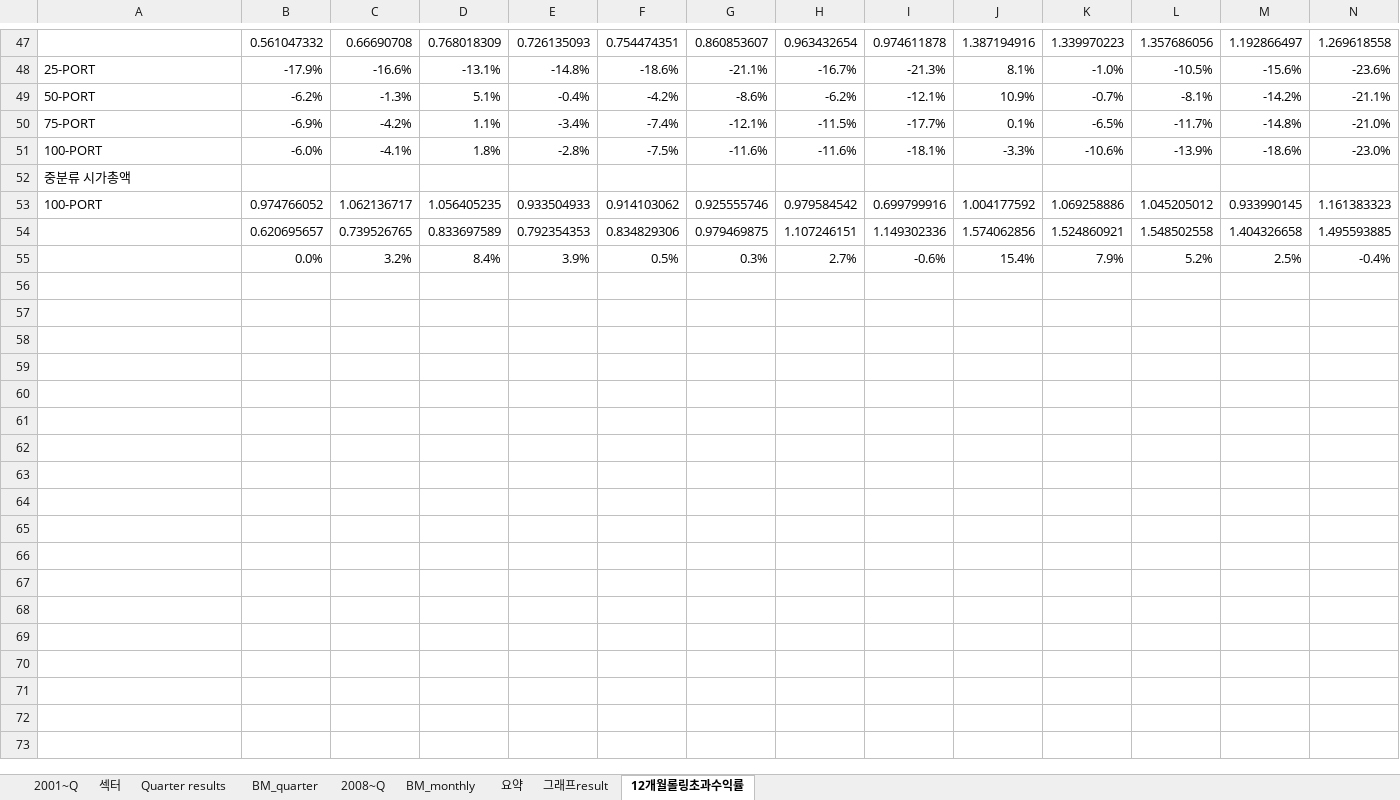
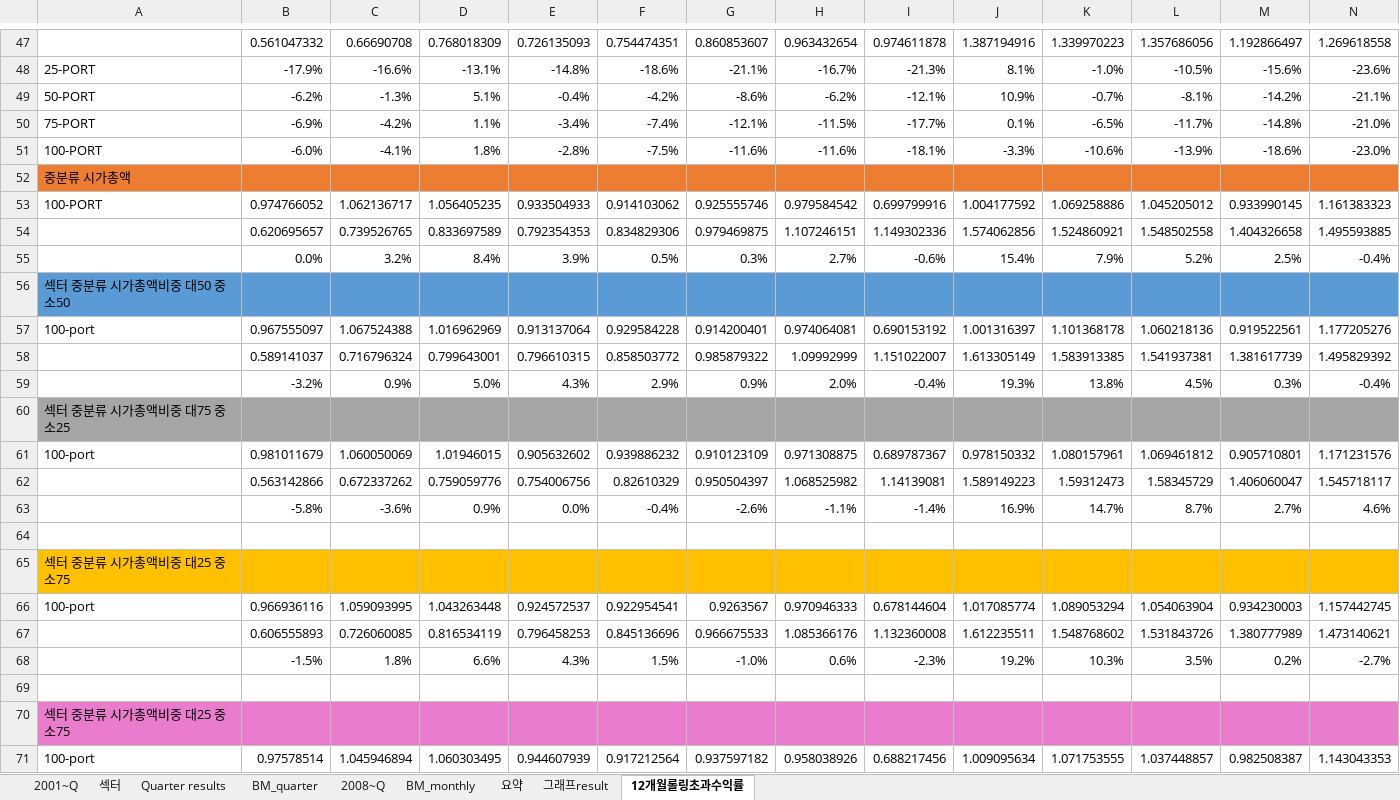
Before and after one commit to lshlsh135/GIT, an Excel workbook: msci/200103~201612(25811월말 리밸런싱)/kospi+kosdaq(종목수 다를때 비교).xlsm, sheet 12개월롤링초과수익률, drawn as a sheet; only a part is shown, gaps mark what is left out; values as stored, in another font and other column widths than the file's, no borders; charts and pictures not drawn; rows hold the shown columns only; the diff covers the shown part only; the diff names each change by its address in the sheet, - before the commit and + after, or states it on an @@ line.

```diff
--- a/msci/200103~201612(25811월말 리밸런싱)/kospi+kosdaq(종목수 다를때 비교).xlsm (sheet 12개월롤링초과수익률)
+++ b/msci/200103~201612(25811월말 리밸런싱)/kospi+kosdaq(종목수 다를때 비교).xlsm (sheet 12개월롤링초과수익률)
-A52:N52 fill: none
+A52:N52 fill: #ED7D31
+row 56: 섹터 중분류 시가총액비중 대50 중소50
+row 57: 100-port | 0.967555097 | 1.067524388 | 1.016962969 | 0.913137064 | 0.929584228 | 0.914200401 | 0.974064081 | 0.690153192 | 1.001316397 | 1.101368178 | 1.060218136 | 0.919522561 | 1.177205276
+row 58:  | 0.589141037 | 0.716796324 | 0.799643001 | 0.796610315 | 0.858503772 | 0.985879322 | 1.09992999 | 1.151022007 | 1.613305149 | 1.583913385 | 1.541937381 | 1.381617739 | 1.495829392
+row 59:  | -3.2% | 0.9% | 5.0% | 4.3% | 2.9% | 0.9% | 2.0% | -0.4% | 19.3% | 13.8% | 4.5% | 0.3% | -0.4%
+row 60: 섹터 중분류 시가총액비중 대75 중소25
+row 61: 100-port | 0.981011679 | 1.060050069 | 1.01946015 | 0.905632602 | 0.939886232 | 0.910123109 | 0.971308875 | 0.689787367 | 0.978150332 | 1.080157961 | 1.069461812 | 0.905710801 | 1.171231576
+row 62:  | 0.563142866 | 0.672337262 | 0.759059776 | 0.754006756 | 0.82610329 | 0.950504397 | 1.068525982 | 1.14139081 | 1.589149223 | 1.59312473 | 1.58345729 | 1.406060047 | 1.545718117
+row 63:  | -5.8% | -3.6% | 0.9% | 0.0% | -0.4% | -2.6% | -1.1% | -1.4% | 16.9% | 14.7% | 8.7% | 2.7% | 4.6%
+row 64: (empty)
+row 65: 섹터 중분류 시가총액비중 대25 중소75
+row 66: 100-port | 0.966936116 | 1.059093995 | 1.043263448 | 0.924572537 | 0.922954541 | 0.9263567 | 0.970946333 | 0.678144604 | 1.017085774 | 1.089053294 | 1.054063904 | 0.934230003 | 1.157442745
+row 67:  | 0.606555893 | 0.726060085 | 0.816534119 | 0.796458253 | 0.845136696 | 0.966675533 | 1.085366176 | 1.132360008 | 1.612235511 | 1.548768602 | 1.531843726 | 1.380777989 | 1.473140621
+row 68:  | -1.5% | 1.8% | 6.6% | 4.3% | 1.5% | -1.0% | 0.6% | -2.3% | 19.2% | 10.3% | 3.5% | 0.2% | -2.7%
+row 69: (empty)
+row 70: 섹터 중분류 시가총액비중 대25 중소75
+row 71: 100-port | 0.97578514 | 1.045946894 | 1.060303495 | 0.944607939 | 0.917212564 | 0.937597182 | 0.958038926 | 0.688217456 | 1.009095634 | 1.071753555 | 1.037448857 | 0.982508387 | 1.143043353
```
Also changed, not shown: 12 added rows and cell formats elsewhere in this sheet, sheet 2001~Q, charts or pictures, 8 other files.
